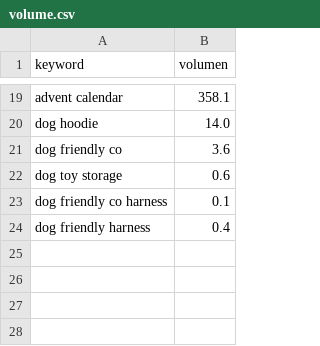
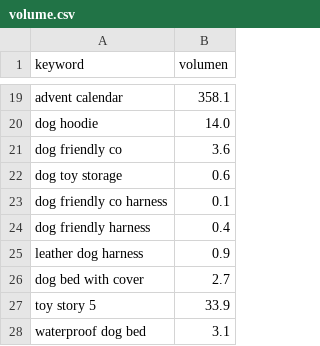
Before and after one commit to infoboy27/weaverslogistic, a CSV file: data/volume.csv, drawn as a sheet; only a part is shown, gaps mark what is left out; the diff names each change by its address in the sheet, - before the commit and + after, or states it on an @@ line.

```diff
--- a/data/volume.csv
+++ b/data/volume.csv
+row 25: leather dog harness | 0.9
+row 26: dog bed with cover | 2.7
+row 27: toy story 5 | 33.9
+row 28: waterproof dog bed | 3.1
```
Also changed, not shown: data/discovery.csv, data/keywords.csv, 12 other files.
